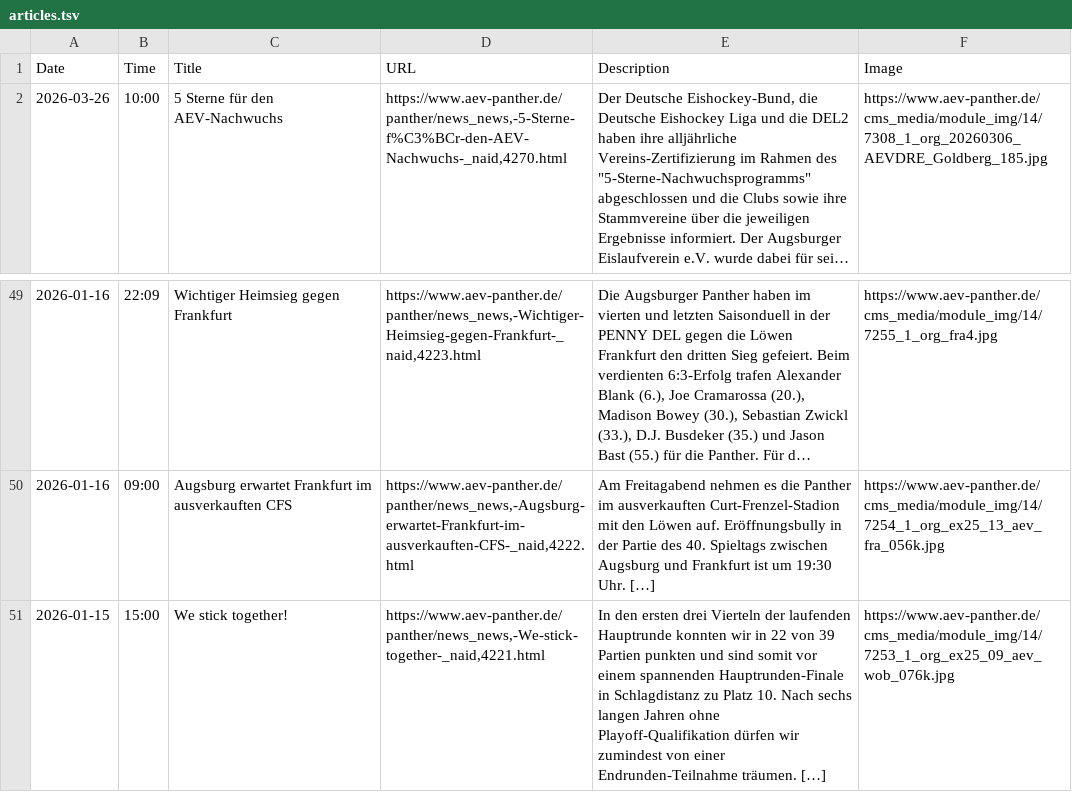
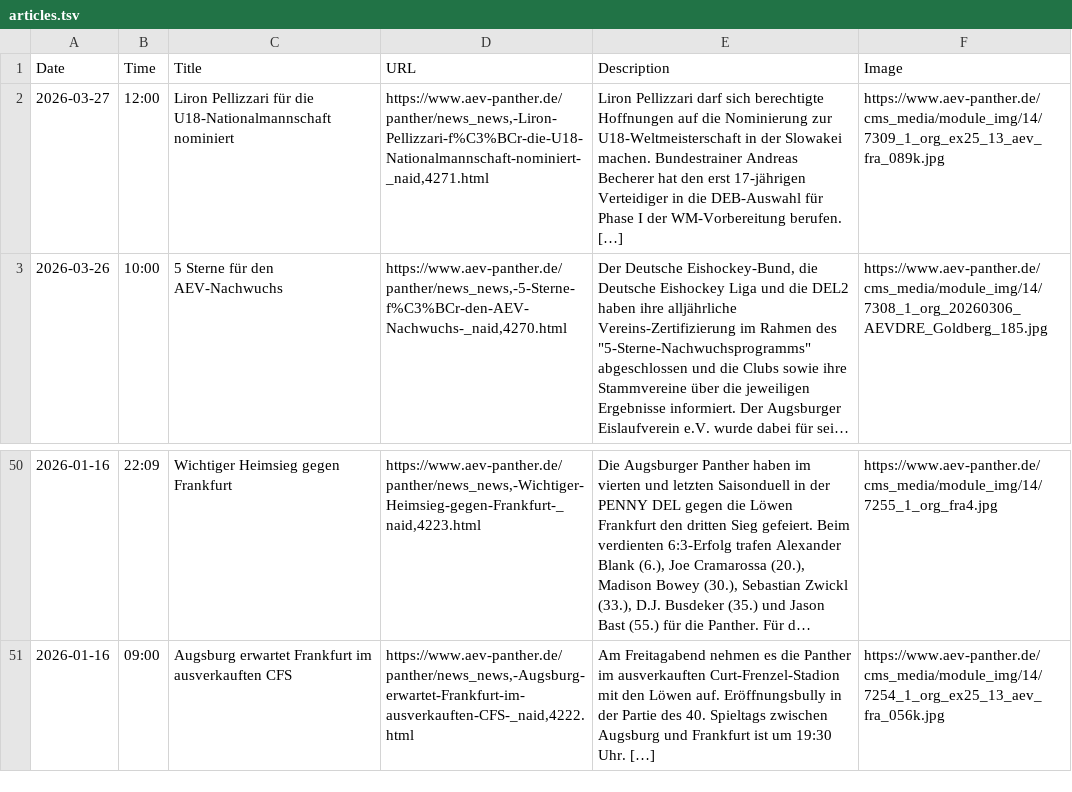
Before and after one commit to bennokress/rss-feeds, a TSV file: Augsburger Panther/articles.tsv, drawn as a sheet; only a part is shown, gaps mark what is left out; long unchanged cells end in …; removed rows and columns are numbered as before the commit, all else as after; the diff names each change by its address in the sheet, - before the commit and + after, or states it on an @@ line.

```diff
--- a/Augsburger Panther/articles.tsv
+++ b/Augsburger Panther/articles.tsv
+row 2: 2026-03-27 | 12:00 | Liron Pellizzari für die U18-Nationalmannschaft nominiert | https://www.aev-panther.de/panther/news_news,-Liron-Pellizzari-f%C3%BCr-die-U18-Nationalmannschaft-nominiert-_naid,4271.html | Liron Pellizzari darf sich berechtigte Hoffnungen auf die Nominierung zur U18-Weltmeisterschaft in der Slowakei machen. Bundestrainer Andreas Becherer hat den erst 17-jährigen Verteidiger in die DEB-Auswahl für Phase I der WM-Vorbereitung berufen. […] | https://www.aev-panther.de/cms_media/module_img/14/7309_1_org_ex25_13_aev_fra_089k.jpg
-row 51: 2026-01-15 | 15:00 | We stick together! | https://www.aev-panther.de/panther/news_news,-We-stick-together-_naid,4221.html | In den ersten drei Vierteln der laufenden Hauptrunde konnten wir in 22 von 39 Partien punkten und sind somit vor einem spannenden Hauptrunden-Finale in Schlagdistanz zu Platz 10. Nach sechs langen Jahren ohne Playoff-Qualifikation dürfen wir zumindest von einer Endrunden-Teilnahme träumen. […] | https://www.aev-panther.de/cms_media/module_img/14/7253_1_org_ex25_09_aev_wob_076k.jpg
```
Also changed, not shown: 1 other file.
